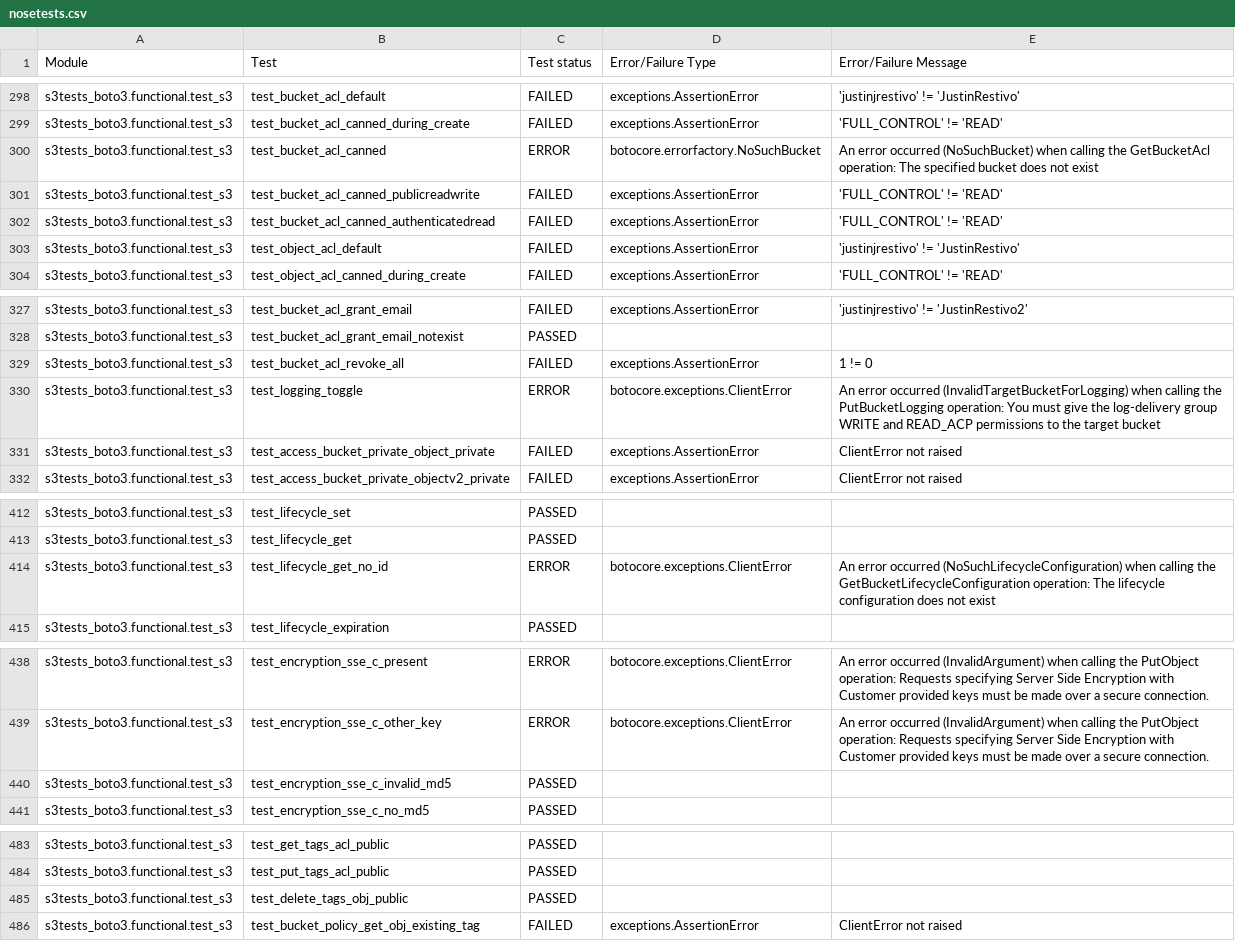
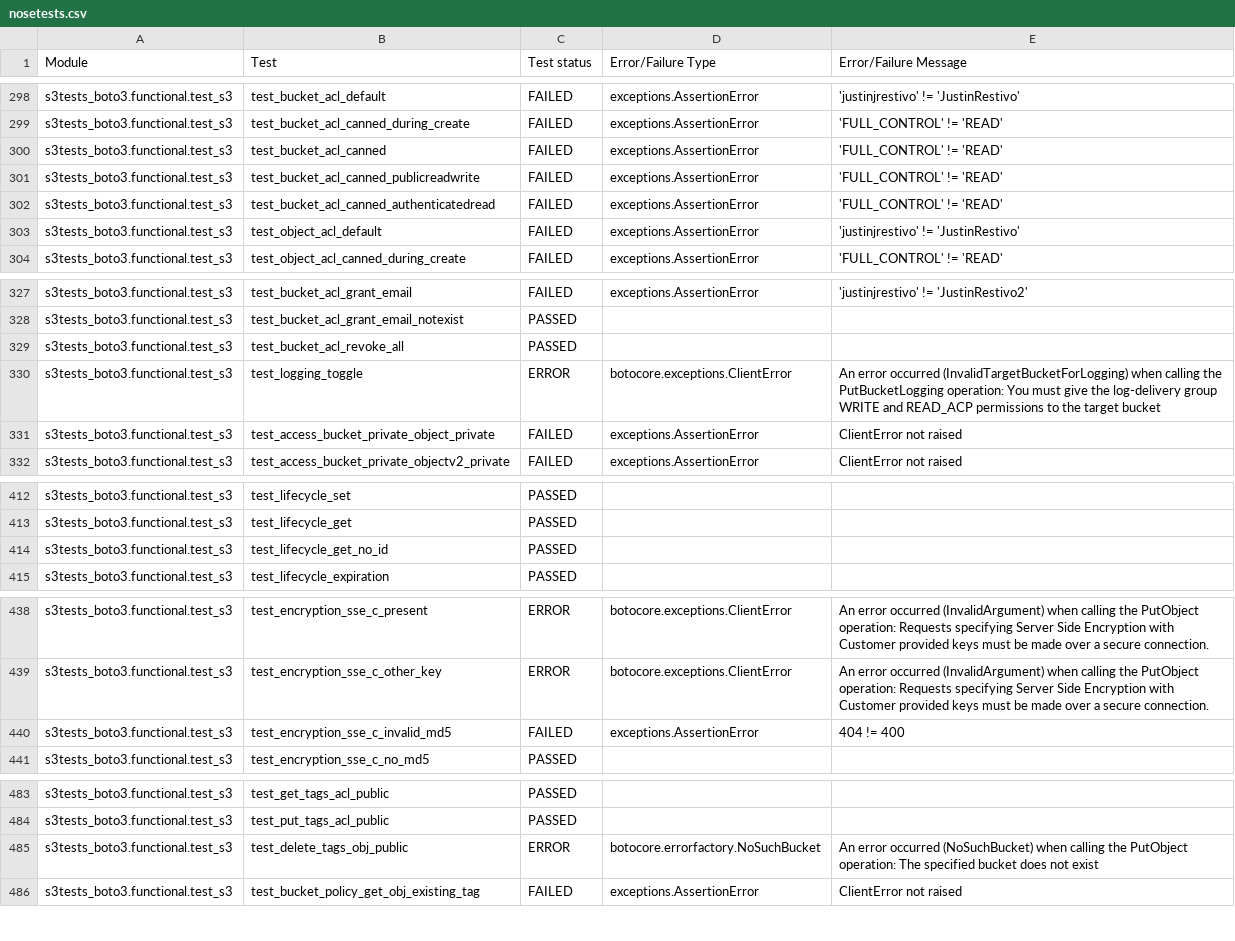
Before and after one commit to kalantal/s3-tests, a CSV file: output/AWS_S3_Baseline_With_Blacklist/nosetests.csv, drawn as a sheet; only a part is shown, gaps mark what is left out; the diff covers the shown part only.

```diff
--- a/output/AWS_S3_Baseline_With_Blacklist/nosetests.csv
+++ b/output/AWS_S3_Baseline_With_Blacklist/nosetests.csv
@@ -299,3 +299,3 @@ s3tests_boto3.functional.test_s3,test_bucket_acl_default,FAILED, exceptions.Asse
 s3tests_boto3.functional.test_s3,test_bucket_acl_canned_during_create,FAILED, exceptions.AssertionError, 'FULL_CONTROL' != 'READ'
-s3tests_boto3.functional.test_s3,test_bucket_acl_canned,ERROR, botocore.errorfactory.NoSuchBucket, An error occurred (NoSuchBucket) when calling the GetBucketAcl operation: The specified bucket does not exist
+s3tests_boto3.functional.test_s3,test_bucket_acl_canned,FAILED, exceptions.AssertionError, 'FULL_CONTROL' != 'READ'
 s3tests_boto3.functional.test_s3,test_bucket_acl_canned_publicreadwrite,FAILED, exceptions.AssertionError, 'FULL_CONTROL' != 'READ'
@@ -328,3 +328,3 @@ s3tests_boto3.functional.test_s3,test_bucket_acl_grant_email,FAILED, exceptions.
 s3tests_boto3.functional.test_s3,test_bucket_acl_grant_email_notexist,PASSED,
-s3tests_boto3.functional.test_s3,test_bucket_acl_revoke_all,FAILED, exceptions.AssertionError, 1 != 0
+s3tests_boto3.functional.test_s3,test_bucket_acl_revoke_all,PASSED,
 s3tests_boto3.functional.test_s3,test_logging_toggle,ERROR, botocore.exceptions.ClientError, An error occurred (InvalidTargetBucketForLogging) when calling the PutBucketLogging operation: You must give the log-delivery group WRITE and READ_ACP permissions to the target bucket
@@ -413,3 +413,3 @@ s3tests_boto3.functional.test_s3,test_lifecycle_set,PASSED,
 s3tests_boto3.functional.test_s3,test_lifecycle_get,PASSED,
-s3tests_boto3.functional.test_s3,test_lifecycle_get_no_id,ERROR, botocore.exceptions.ClientError, An error occurred (NoSuchLifecycleConfiguration) when calling the GetBucketLifecycleConfiguration operation: The lifecycle configuration does not exist
+s3tests_boto3.functional.test_s3,test_lifecycle_get_no_id,PASSED,
 s3tests_boto3.functional.test_s3,test_lifecycle_expiration,PASSED,
@@ -439,3 +439,3 @@ s3tests_boto3.functional.test_s3,test_encryption_sse_c_present,ERROR, botocore.e
 s3tests_boto3.functional.test_s3,test_encryption_sse_c_other_key,ERROR, botocore.exceptions.ClientError, An error occurred (InvalidArgument) when calling the PutObject operation: Requests specifying Server Side Encryption with Customer provided keys must be made over a secure connection.
-s3tests_boto3.functional.test_s3,test_encryption_sse_c_invalid_md5,PASSED,
+s3tests_boto3.functional.test_s3,test_encryption_sse_c_invalid_md5,FAILED, exceptions.AssertionError, 404 != 400
 s3tests_boto3.functional.test_s3,test_encryption_sse_c_no_md5,PASSED,
@@ -484,3 +484,3 @@ s3tests_boto3.functional.test_s3,test_get_tags_acl_public,PASSED,
 s3tests_boto3.functional.test_s3,test_put_tags_acl_public,PASSED,
-s3tests_boto3.functional.test_s3,test_delete_tags_obj_public,PASSED,
+s3tests_boto3.functional.test_s3,test_delete_tags_obj_public,ERROR, botocore.errorfactory.NoSuchBucket, An error occurred (NoSuchBucket) when calling the PutObject operation: The specified bucket does not exist
 s3tests_boto3.functional.test_s3,test_bucket_policy_get_obj_existing_tag,FAILED, exceptions.AssertionError, ClientError not raised
```
Also changed, not shown: 25 edited cells elsewhere in this file.
